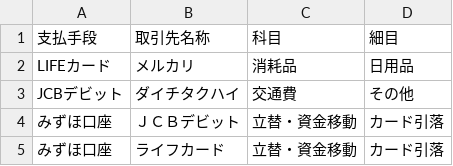
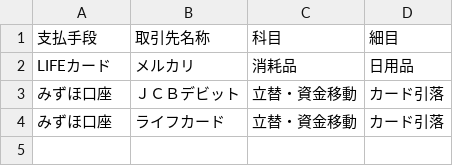
Before and after one commit to HideYasu6268/household-account-book, a CSV file: data/rules/rule_list.csv, drawn as a sheet.

Commit message:
Remove JCBデビット entry from rule list
Removed a row for JCBデビット related to ダイチタクハイ.

```diff
--- a/data/rules/rule_list.csv
+++ b/data/rules/rule_list.csv
@@ -2,3 +2,2 @@
 LIFEカード,メルカリ,消耗品,日用品
-JCBデビット,ダイチタクハイ,交通費,その他
 みずほ口座,ＪＣＢデビット,立替・資金移動,カード引落
```
